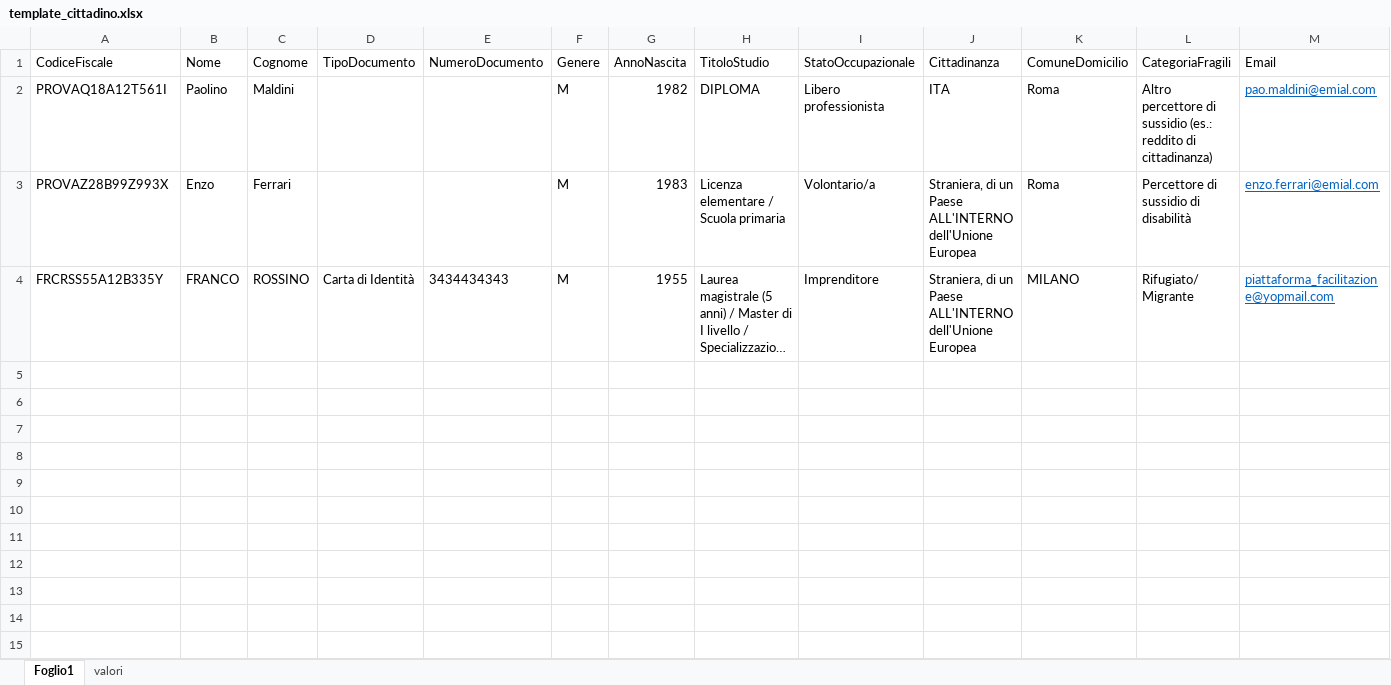
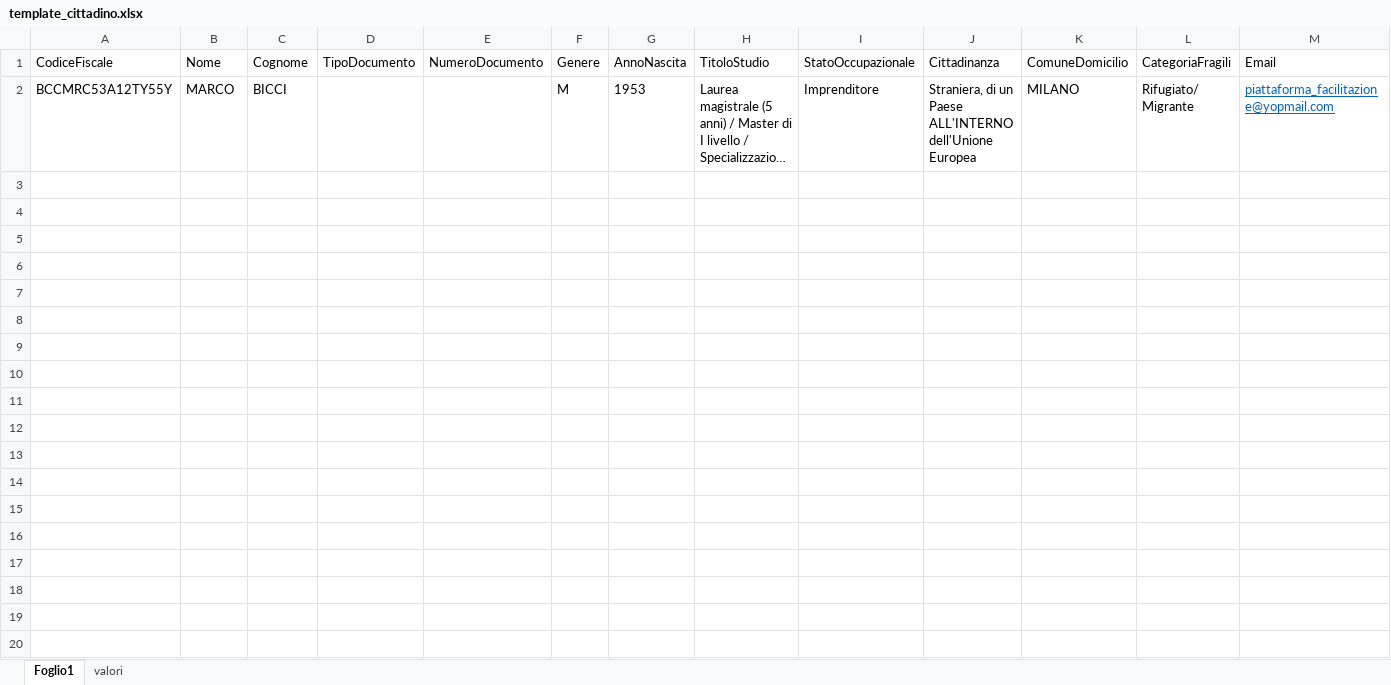
Before and after one commit to teamdigitale/monitoraggio.repubblicadigitale.gov.it, an Excel workbook: fe-piattaforma/public/assets/entity_templates/template_cittadino.xlsx, sheet Foglio1, drawn as a sheet; only a part is shown; long unchanged cells end in …; values as stored, in another font and other column widths than the file's, no borders; removed rows and columns are numbered as before the commit, all else as after; rows hold the shown columns only; the diff covers the shown part only; the diff names each change by its address in the sheet, - before the commit and + after, or states it on an @@ line.

Commit message:
feat(fe-piattaforma): fe updates 09222022

```diff
--- a/fe-piattaforma/public/assets/entity_templates/template_cittadino.xlsx (sheet Foglio1)
+++ b/fe-piattaforma/public/assets/entity_templates/template_cittadino.xlsx (sheet Foglio1)
-row 2: PROVAQ18A12T561I | Paolino | Maldini |  |  | M | 1982 | DIPLOMA | Libero professionista | ITA | Roma | Altro percettore di sussidio (es.: reddito di cittadinanza) | pao.maldini@emial.com
-row 3: PROVAZ28B99Z993X | Enzo | Ferrari |  |  | M | 1983 | Licenza elementare / Scuola primaria | Volontario/a | Straniera, di un Paese ALL'INTERNO dell'Unione Europea | Roma | Percettore di sussidio di disabilità | enzo.ferrari@emial.com
-A2 (CodiceFiscale): FRCRSS55A12B335Y
+A2 (CodiceFiscale): BCCMRC53A12TY55Y
-B2 (Nome): FRANCO
+B2 (Nome): MARCO
-C2 (Cognome): ROSSINO
+C2 (Cognome): BICCI
-D2 (TipoDocumento): Carta di Identità
+D2 (TipoDocumento): (empty)
-E2 (NumeroDocumento): 3434434343
+E2 (NumeroDocumento): (empty)
-G2 (AnnoNascita): 1955
+G2 (AnnoNascita): 1953
+row 3: (empty)
+row 4: (empty)
+row 5: (empty)
+row 6: (empty)
+row 7: (empty)
+row 8: (empty)
+row 9: (empty)
+row 10: (empty)
+row 11: (empty)
+row 12: (empty)
+row 13: (empty)
+row 14: (empty)
+row 15: (empty)
+row 16: (empty)
+row 17: (empty)
+row 18: (empty)
+row 19: (empty)
+row 20: (empty)
```
Also changed, not shown: 81 added rows elsewhere in this sheet, 6 other files.
